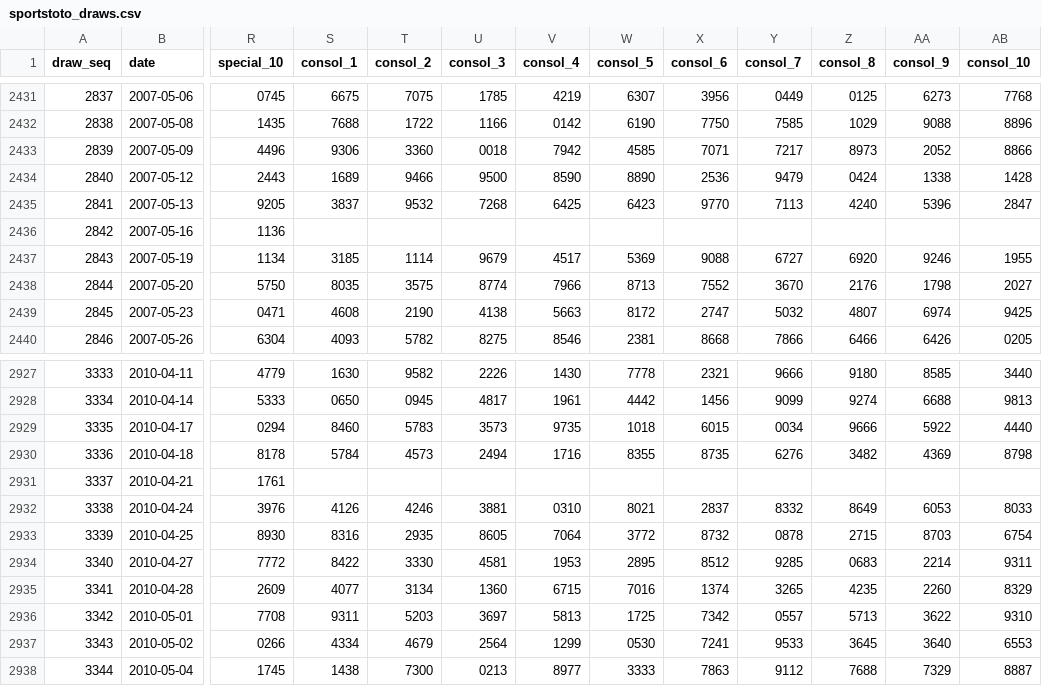
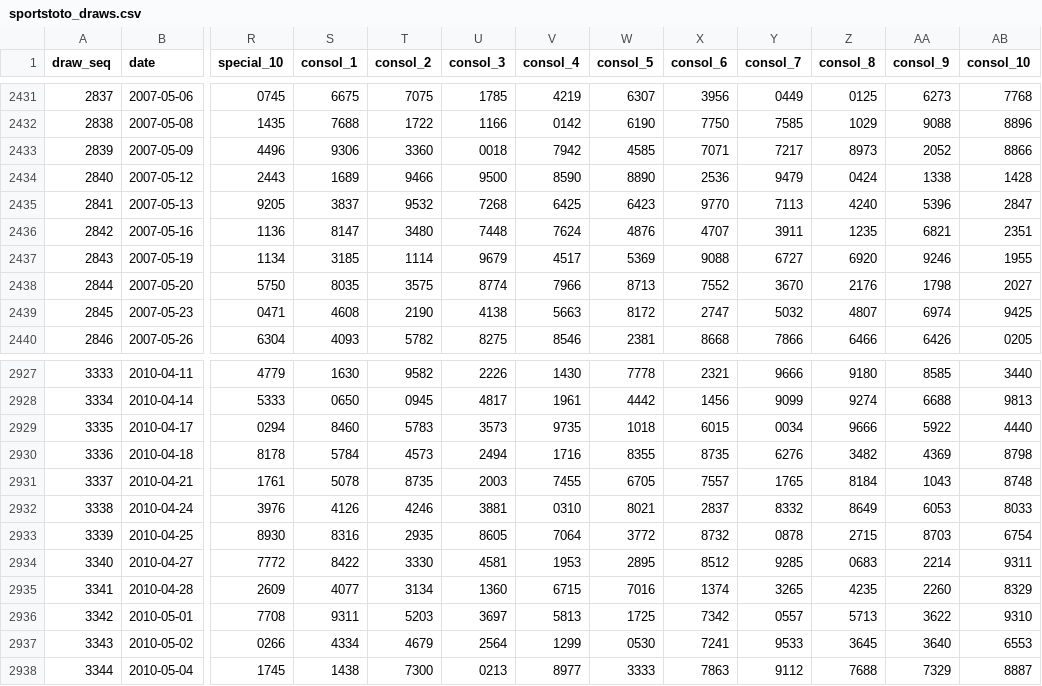
Before and after one commit to riverbird83/malaysia-4d, a CSV file: data/normalized/sportstoto_draws.csv, drawn as a sheet; only a part is shown, gaps mark what is left out; the diff names each change by its address in the sheet, - before the commit and + after, or states it on an @@ line.

Commit message:
Backfill verified Grand Dragon and Sports Toto prize boards

```diff
--- a/data/normalized/sportstoto_draws.csv
+++ b/data/normalized/sportstoto_draws.csv
-S2436 (consol_1): (empty)
+S2436 (consol_1): 8147
-T2436 (consol_2): (empty)
+T2436 (consol_2): 3480
-U2436 (consol_3): (empty)
+U2436 (consol_3): 7448
-V2436 (consol_4): (empty)
+V2436 (consol_4): 7624
-W2436 (consol_5): (empty)
+W2436 (consol_5): 4876
-X2436 (consol_6): (empty)
+X2436 (consol_6): 4707
-Y2436 (consol_7): (empty)
+Y2436 (consol_7): 3911
-Z2436 (consol_8): (empty)
+Z2436 (consol_8): 1235
-AA2436 (consol_9): (empty)
+AA2436 (consol_9): 6821
-AB2436 (consol_10): (empty)
+AB2436 (consol_10): 2351
-S2931 (consol_1): (empty)
+S2931 (consol_1): 5078
-T2931 (consol_2): (empty)
+T2931 (consol_2): 8735
-U2931 (consol_3): (empty)
+U2931 (consol_3): 2003
-V2931 (consol_4): (empty)
+V2931 (consol_4): 7455
-W2931 (consol_5): (empty)
+W2931 (consol_5): 6705
-X2931 (consol_6): (empty)
+X2931 (consol_6): 7557
-Y2931 (consol_7): (empty)
+Y2931 (consol_7): 1765
-Z2931 (consol_8): (empty)
+Z2931 (consol_8): 8184
-AA2931 (consol_9): (empty)
+AA2931 (consol_9): 1043
-AB2931 (consol_10): (empty)
+AB2931 (consol_10): 8748
```
Also changed, not shown: data/sportstoto_draws.csv, 3 other files.
